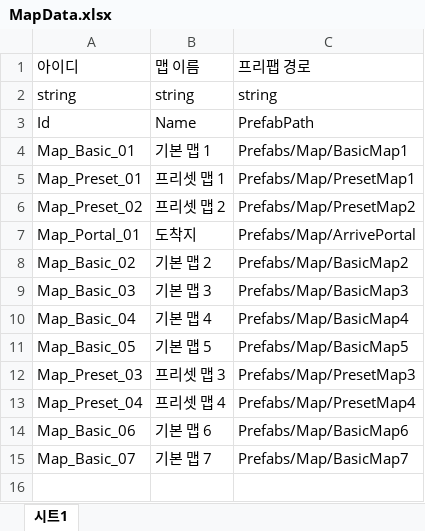
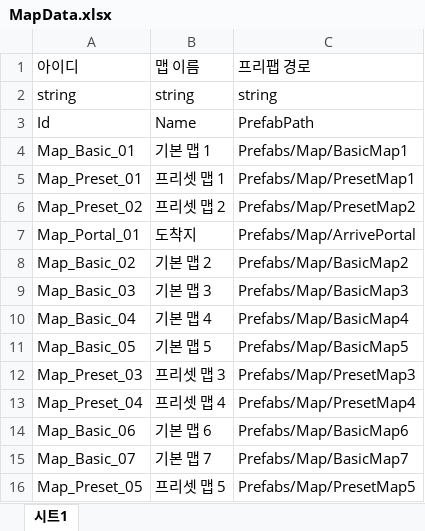
Before and after one commit to OZ-OverBalance/HyperCasual, an Excel workbook: JsonConverter/ExcelFiles/MapData.xlsx, sheet 시트1, drawn as a sheet; values as stored, in another font and other column widths than the file's, no borders; the diff names each change by its address in the sheet, - before the commit and + after, or states it on an @@ line.

```diff
--- a/JsonConverter/ExcelFiles/MapData.xlsx (sheet 시트1)
+++ b/JsonConverter/ExcelFiles/MapData.xlsx (sheet 시트1)
+row 16: Map_Preset_05 | 프리셋 맵 5 | Prefabs/Map/PresetMap5
```
Also changed, not shown: 5 other files.
